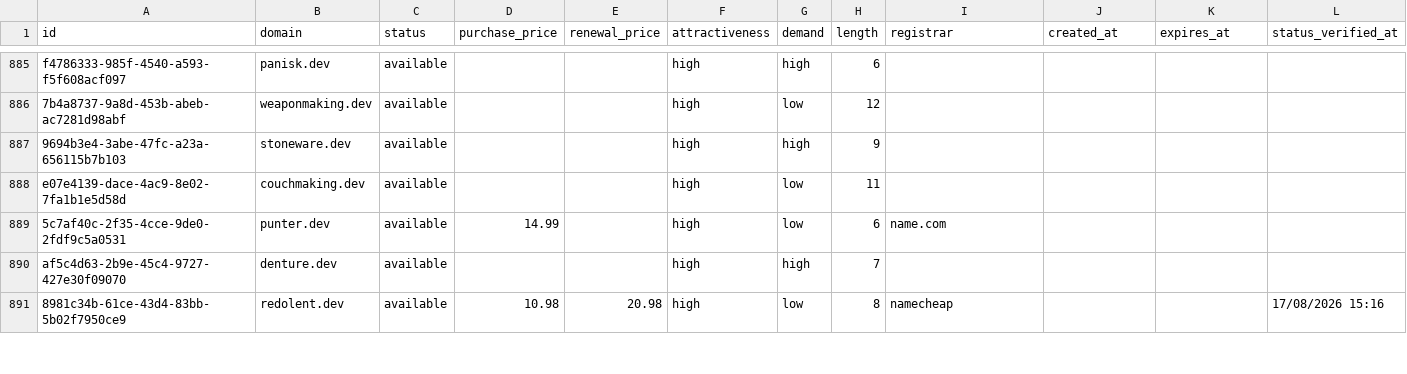
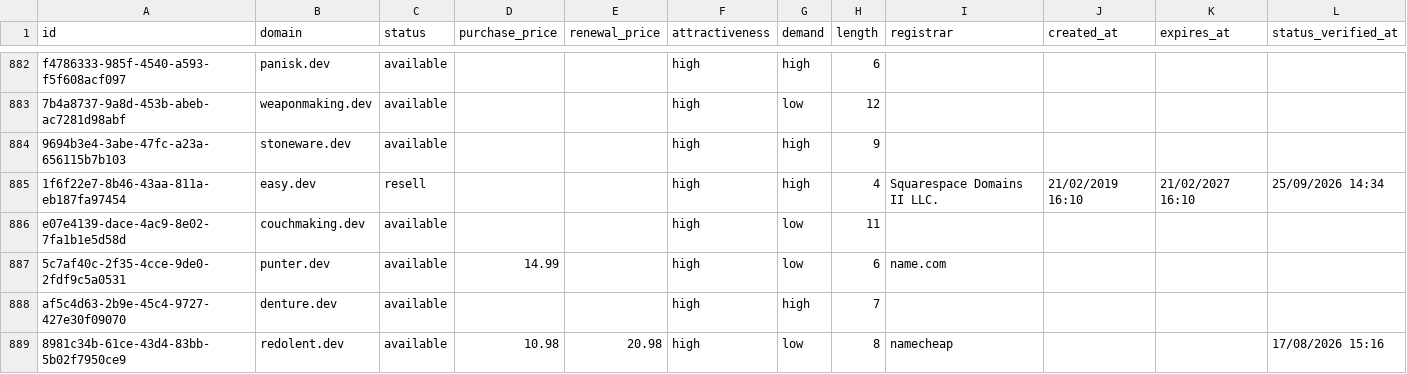
Before and after one commit to UniqueDomains/dev-oneword-domains, a CSV file: dev.csv, drawn as a sheet; only a part is shown, gaps mark what is left out; the diff covers the shown part only; the diff names each change by its address in the sheet, - before the commit and + after, or states it on an @@ line.

Commit message:
Domains update

```diff
--- a/dev.csv
+++ b/dev.csv
+row 885: 1f6f22e7-8b46-43aa-811a-eb187fa97454 | easy.dev | resell |  |  | high | high | 4 | Squarespace Domains II LLC. | 21/02/2019 16:10 | 21/02/2027 16:10 | 25/09/2026 14:34
```
Also changed, not shown: 8 added rows, 9 removed rows and 38 edited cells elsewhere in this file, 4 other files.
